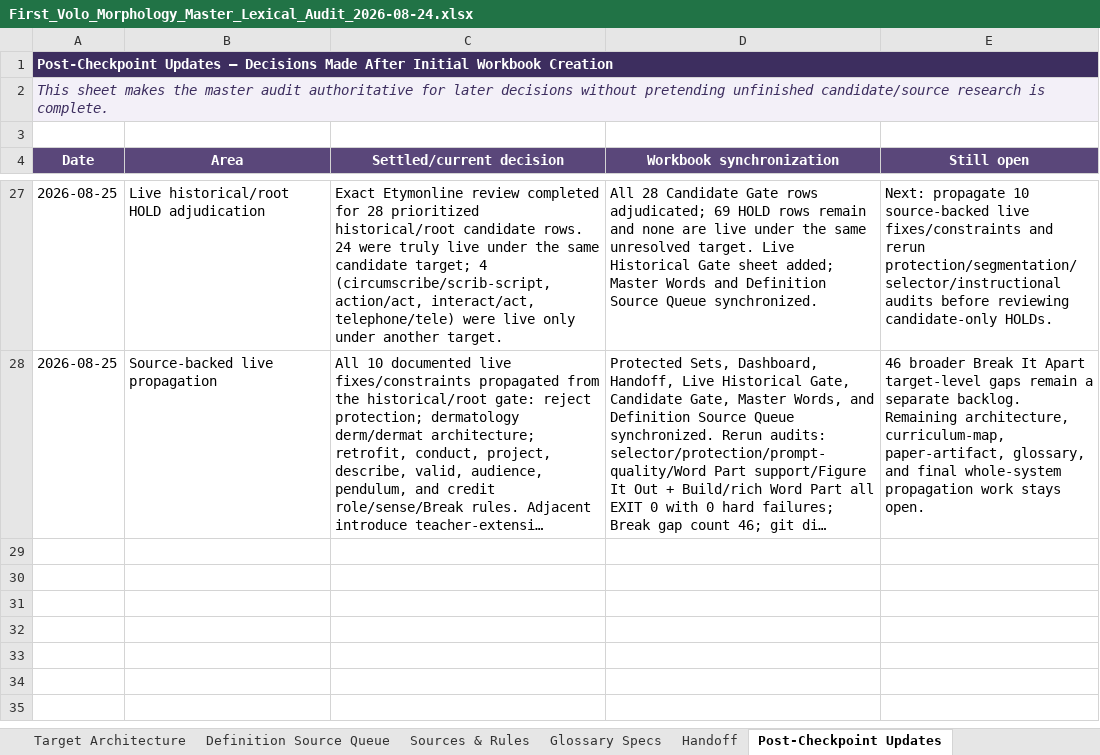
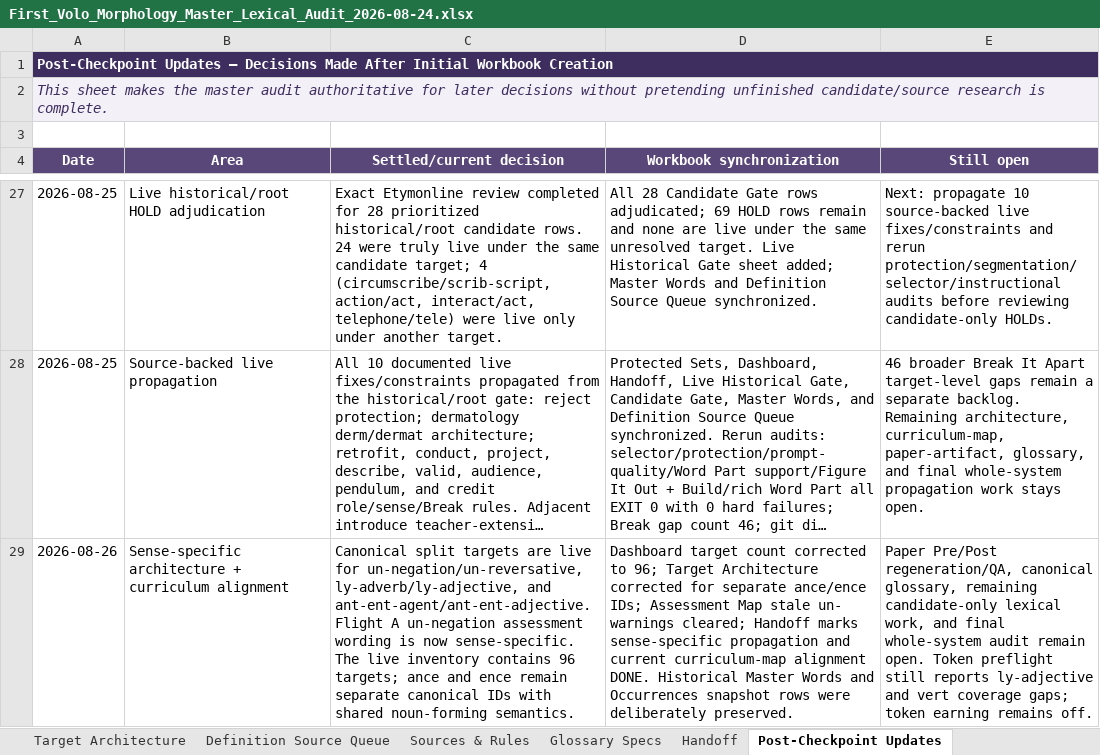
Before and after one commit to firstvololearning-ctrl/First-Volo-Morphology, an Excel workbook: audits/lexical/First_Volo_Morphology_Master_Lexical_Audit_2026-08-24.xlsx, sheet Post-Checkpoint Updates, drawn as a sheet; only a part is shown, gaps mark what is left out; long unchanged cells end in …; values as stored, in another font and other column widths than the file's, no borders; the diff names each change by its address in the sheet, - before the commit and + after, or states it on an @@ line.

Commit message:
Sync morphology audit and August 26 handoff

```diff
--- a/audits/lexical/First_Volo_Morphology_Master_Lexical_Audit_2026-08-24.xlsx (sheet Post-Checkpoint Updates)
+++ b/audits/lexical/First_Volo_Morphology_Master_Lexical_Audit_2026-08-24.xlsx (sheet Post-Checkpoint Updates)
+row 29: 2026-08-26 | Sense-specific architecture + curriculum alignment | Canonical split targets are live for un-negation/un-reversative, ly-adverb/ly-adjective, and ant-ent-agent/ant-ent-adjective. Flight A un-negation assessment wording is now sense-specific. The live inventory contains 96 targets; ance and ence remain separate canonical IDs with shared noun-forming semantics. | Dashboard target count corrected to 96; Target Architecture corrected for separate ance/ence IDs; Assessment Map stale un- warnings cleared; Handoff marks sense-specific propagation and current curriculum-map alignment DONE. Historical Master Words and Occurrences snapshot rows were deliberately preserved. | Paper Pre/Post regeneration/QA, canonical glossary, remaining candidate-only lexical work, and final whole-system audit remain open. Token preflight still reports ly-adjective and vert coverage gaps; token earning remains off.
```
Also changed, not shown: sheet Handoff, sheet Target Architecture, sheet Dashboard, sheet Assessment Map, 1 other file.
